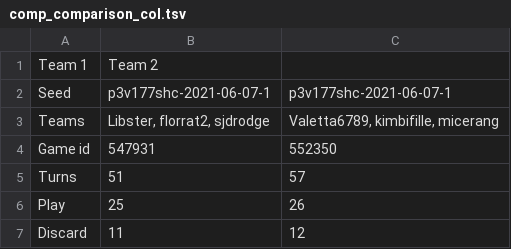
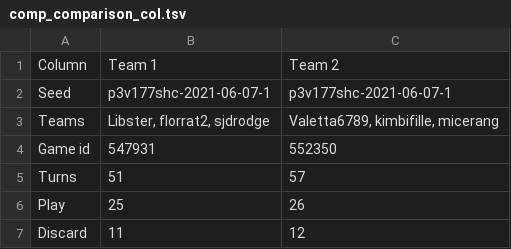
Before and after one commit to Aigul9/hanabi-stats, a TSV file: output/comp_comparison_col.tsv, drawn as a sheet; only a part is shown.

```diff
--- a/output/comp_comparison_col.tsv
+++ b/output/comp_comparison_col.tsv
@@ -1,2 +1,2 @@
-Team 1	Team 2
+Column	Team 1	Team 2
 Seed	p3v177shc-2021-06-07-1	p3v177shc-2021-06-07-1
```
Also changed, not shown: 2 other files.
